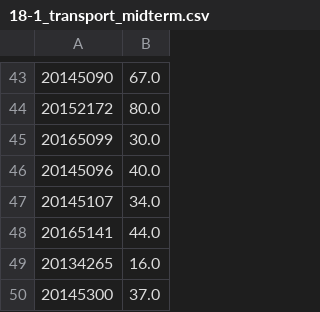
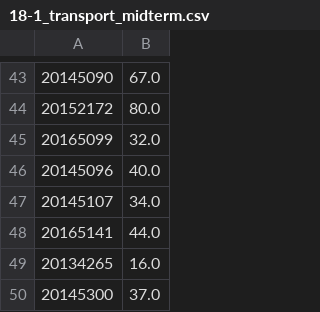
Before and after one commit to youngung/jekyll-now, a CSV file: dat/18-1_transport_midterm.csv, drawn as a sheet; only a part is shown, gaps mark what is left out.

```diff
--- a/dat/18-1_transport_midterm.csv
+++ b/dat/18-1_transport_midterm.csv
@@ -44,3 +44,3 @@
  20152172,  80.0
- 20165099,  30.0
+ 20165099,  32.0
  20145096,  40.0
```
Also changed, not shown: 2 other files.
